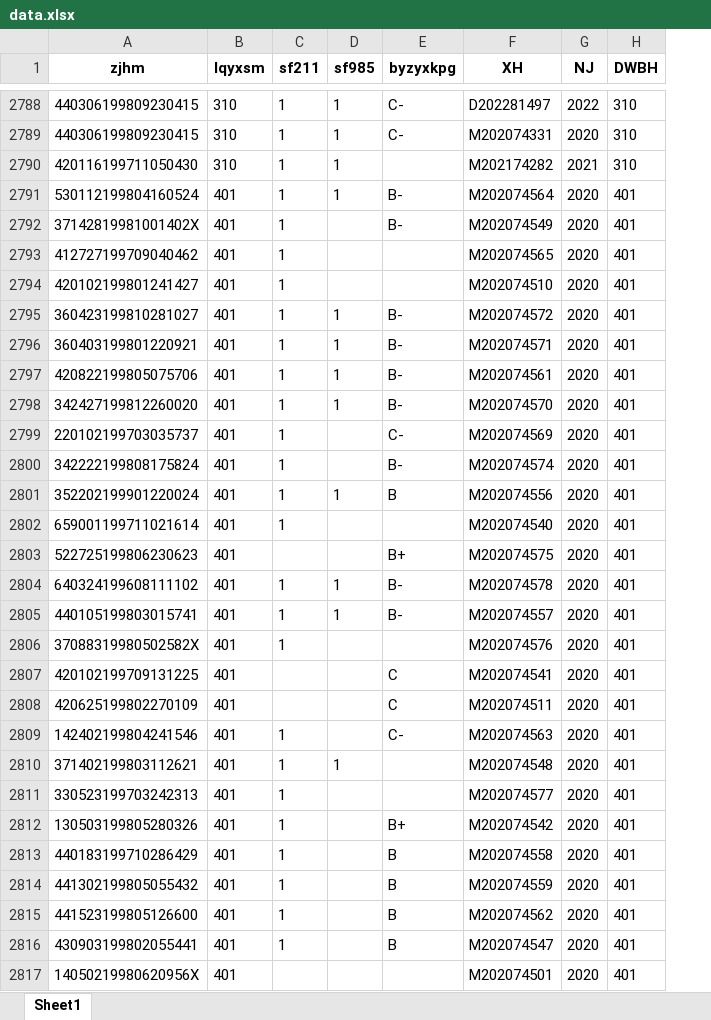
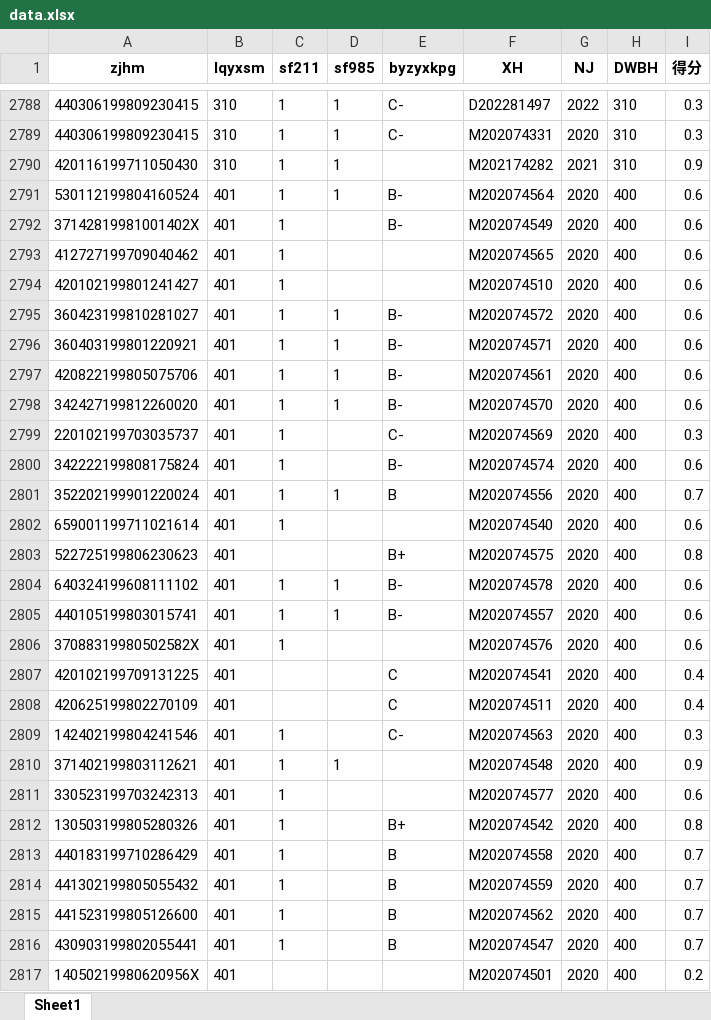
Before and after one commit to hust-wzq/hustzz, an Excel workbook: 事务流水/20221009郑名扬模型验证/data.xlsx, sheet Sheet1, drawn as a sheet; only a part is shown, gaps mark what is left out; values as stored, in another font and other column widths than the file's, no borders; the diff covers the shown part only; the diff names each change by its address in the sheet, - before the commit and + after, or states it on an @@ line.

```diff
--- a/事务流水/20221009郑名扬模型验证/data.xlsx (sheet Sheet1)
+++ b/事务流水/20221009郑名扬模型验证/data.xlsx (sheet Sheet1)
+column I (得分), rows 2788-2817: 0.3 | 0.3 | 0.9 | 0.6 | 0.6 | 0.6 | 0.6 | 0.6 | 0.6 | 0.6 | 0.6 | 0.3 | 0.6 | 0.7 | 0.6 | 0.8 | 0.6 | 0.6 | 0.6 | 0.4 | 0.4 | 0.3 | 0.9 | 0.6 | 0.8 | 0.7 | 0.7 | 0.7 | 0.7 | 0.2
-H2791:H2817 (DWBH): 401
+H2791:H2817 (DWBH): 400
```
Also changed, not shown: 74 added rows and 7 edited cells elsewhere in this sheet, 事务流水/20221009郑名扬模型验证/得分1.xlsx, 9 other files.
